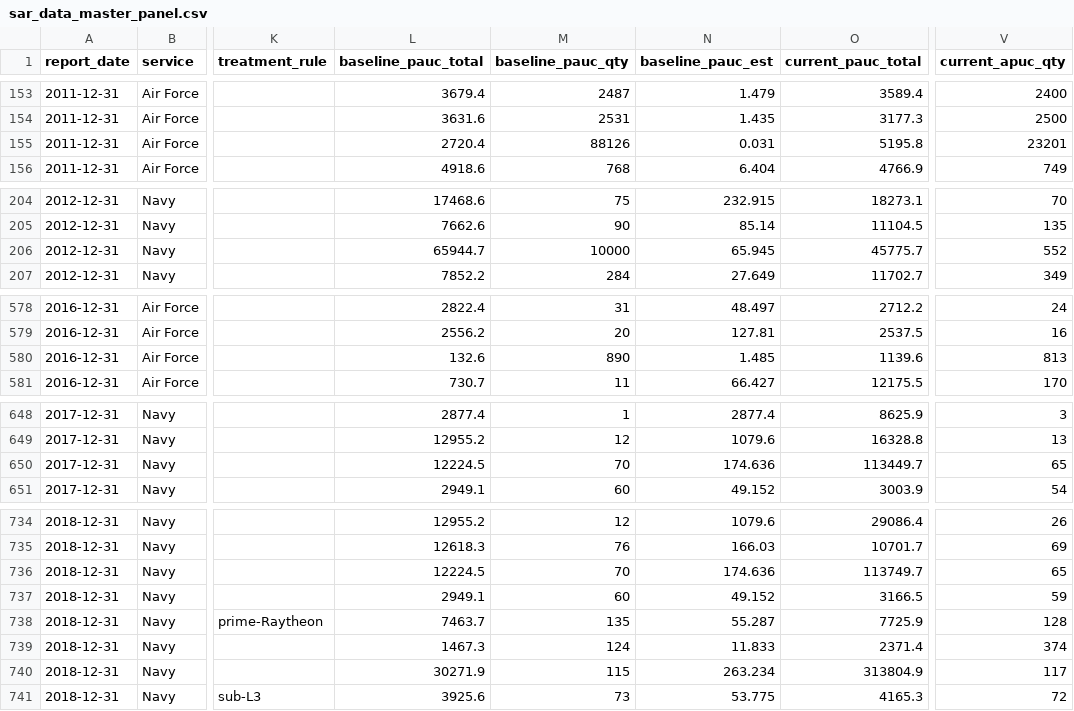
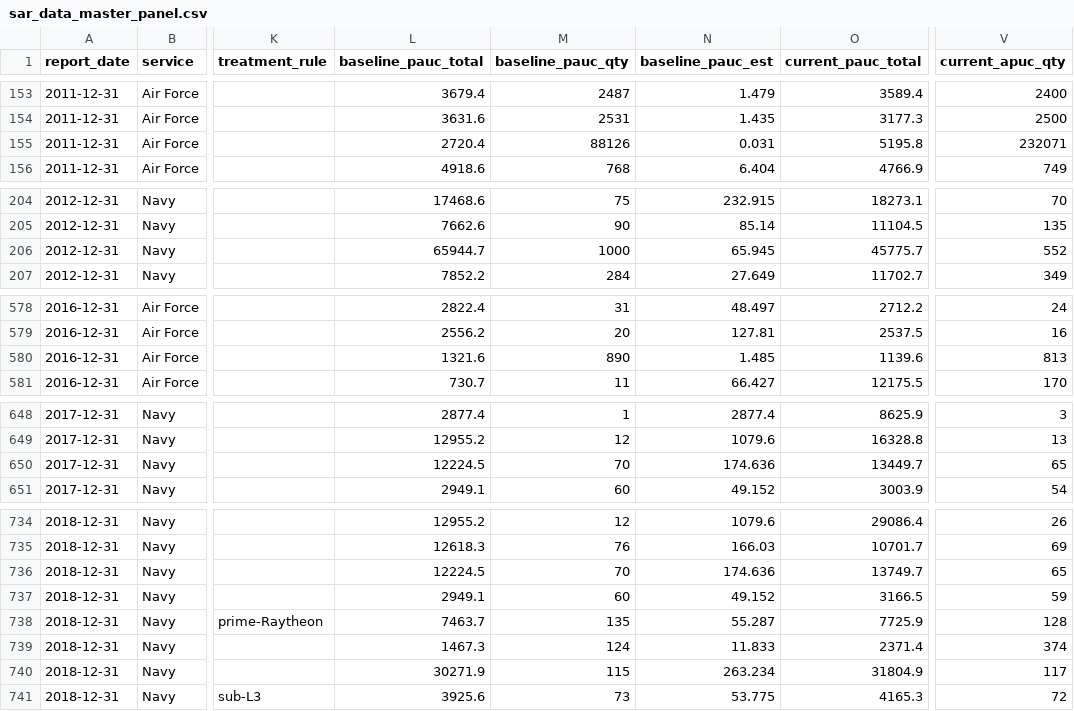
Before and after one commit to matt-dot-k/econ-594-paper, a CSV file: data/sar_data_master_panel.csv, drawn as a sheet; only a part is shown, gaps mark what is left out; the diff covers the shown part only; the diff names each change by its address in the sheet, - before the commit and + after, or states it on an @@ line.

Commit message:
fix data entry errors in SAR csv, tweak event studies

```diff
--- a/data/sar_data_master_panel.csv
+++ b/data/sar_data_master_panel.csv
-V155 (current_apuc_qty): 23201
+V155 (current_apuc_qty): 232071
-M206 (baseline_pauc_qty): 10000
+M206 (baseline_pauc_qty): 1000
-L580 (baseline_pauc_total): 132.6
+L580 (baseline_pauc_total): 1321.6
-O650 (current_pauc_total): 113449.7
+O650 (current_pauc_total): 13449.7
-O736 (current_pauc_total): 113749.7
+O736 (current_pauc_total): 13749.7
-O740 (current_pauc_total): 313804.9
+O740 (current_pauc_total): 31804.9
```
Also changed, not shown: 1 edited cell elsewhere in this file, 2 other files.
